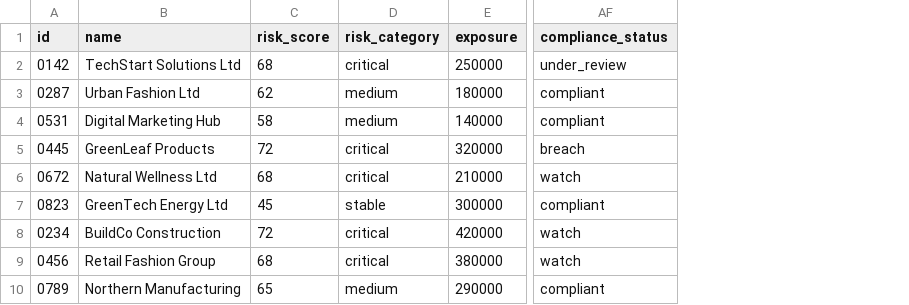
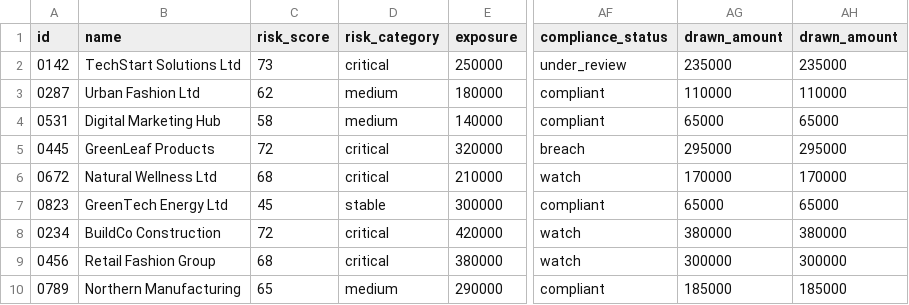
Before and after one commit to sudsk/credit-risk-intelligence, a CSV file: mcp-servers/data/smes.csv, drawn as a sheet; only a part is shown, gaps mark what is left out; the diff names each change by its address in the sheet, - before the commit and + after, or states it on an @@ line.

```diff
--- a/mcp-servers/data/smes.csv
+++ b/mcp-servers/data/smes.csv
+column AG (drawn_amount), rows 2-10: 235000 | 110000 | 65000 | 295000 | 170000 | 65000 | 380000 | 300000 | 185000
+column AH (drawn_amount), rows 2-10: 235000 | 110000 | 65000 | 295000 | 170000 | 65000 | 380000 | 300000 | 185000
-C2 (risk_score): 68
+C2 (risk_score): 73
```
Also changed, not shown: 3 other files.
